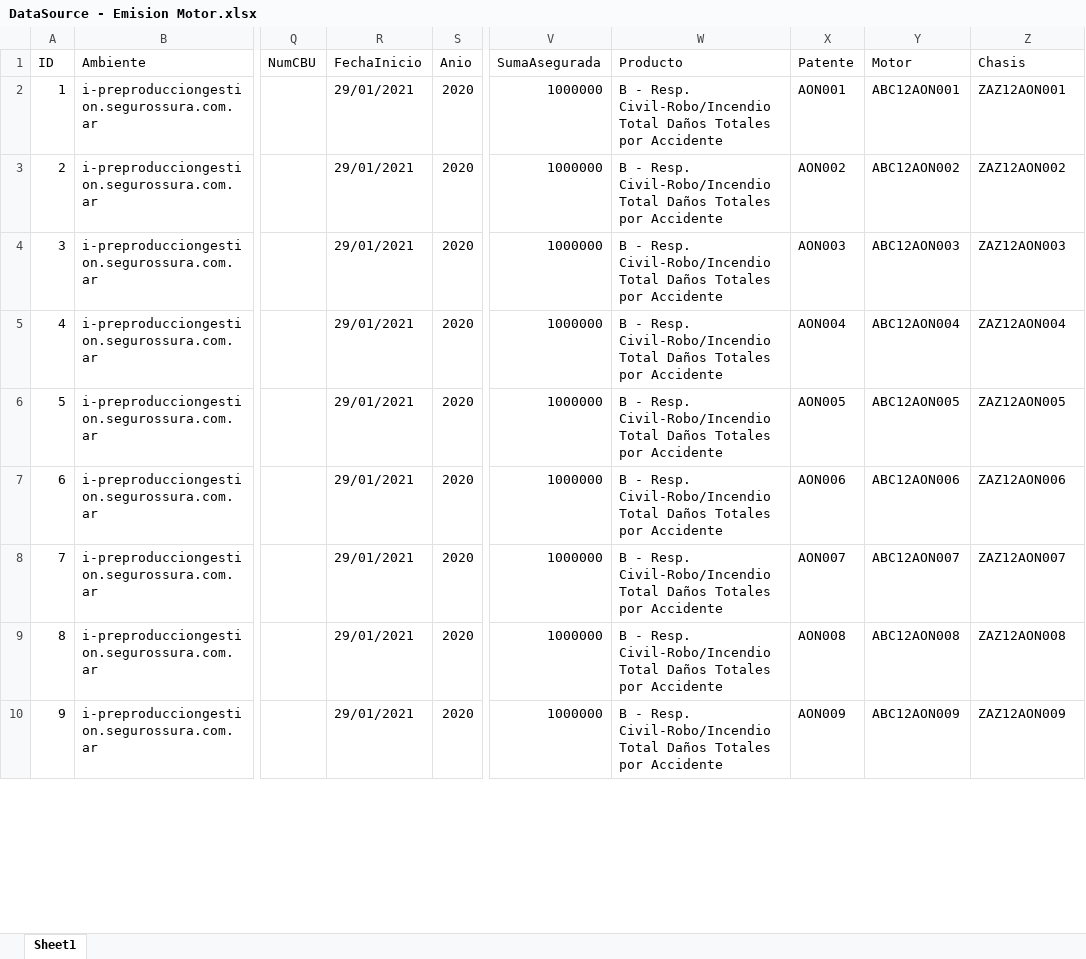
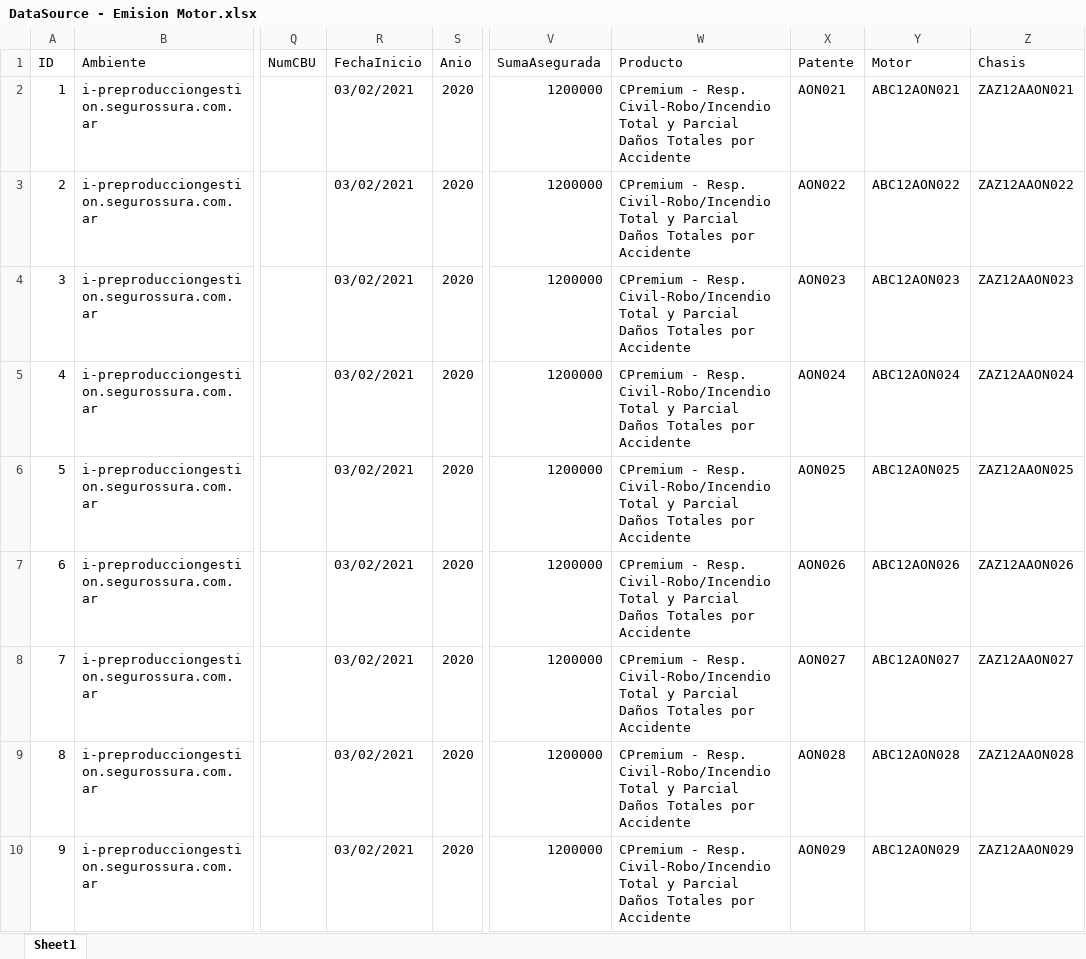
Before and after one commit to suraranorex/sura, an Excel workbook: Sura/DataSource - Emision Motor.xlsx, sheet Sheet1, drawn as a sheet; only a part is shown, gaps mark what is left out; values as stored, in another font and other column widths than the file's, no borders; the diff covers the shown part only; the diff names each change by its address in the sheet, - before the commit and + after, or states it on an @@ line.

Commit message:
se suben modificaciones hechas a los scripts de emision de flotas y nóminas

```diff
--- a/Sura/DataSource - Emision Motor.xlsx (sheet Sheet1)
+++ b/Sura/DataSource - Emision Motor.xlsx (sheet Sheet1)
-R2:R10 (FechaInicio): 29/01/2021
+R2:R10 (FechaInicio): 03/02/2021
-V2:V10 (SumaAsegurada): 1000000
+V2:V10 (SumaAsegurada): 1200000
-W2:W10 (Producto): B - Resp. Civil-Robo/Incendio Total Daños Totales…
+W2:W10 (Producto): CPremium - Resp. Civil-Robo/Incendio Total y Parcial Daños Totales…
-X2 (Patente): AON001
+X2 (Patente): AON021
-Y2 (Motor): ABC12AON001
+Y2 (Motor): ABC12AON021
-Z2 (Chasis): ZAZ12AON001
+Z2 (Chasis): ZAZ12AAON021
-X3 (Patente): AON002
+X3 (Patente): AON022
-Y3 (Motor): ABC12AON002
+Y3 (Motor): ABC12AON022
-Z3 (Chasis): ZAZ12AON002
+Z3 (Chasis): ZAZ12AAON022
-X4 (Patente): AON003
+X4 (Patente): AON023
-Y4 (Motor): ABC12AON003
+Y4 (Motor): ABC12AON023
-Z4 (Chasis): ZAZ12AON003
+Z4 (Chasis): ZAZ12AAON023
-X5 (Patente): AON004
+X5 (Patente): AON024
-Y5 (Motor): ABC12AON004
+Y5 (Motor): ABC12AON024
-Z5 (Chasis): ZAZ12AON004
+Z5 (Chasis): ZAZ12AAON024
-X6 (Patente): AON005
+X6 (Patente): AON025
-Y6 (Motor): ABC12AON005
+Y6 (Motor): ABC12AON025
-Z6 (Chasis): ZAZ12AON005
+Z6 (Chasis): ZAZ12AAON025
-X7 (Patente): AON006
+X7 (Patente): AON026
-Y7 (Motor): ABC12AON006
+Y7 (Motor): ABC12AON026
-Z7 (Chasis): ZAZ12AON006
+Z7 (Chasis): ZAZ12AAON026
-X8 (Patente): AON007
+X8 (Patente): AON027
-Y8 (Motor): ABC12AON007
+Y8 (Motor): ABC12AON027
-Z8 (Chasis): ZAZ12AON007
+Z8 (Chasis): ZAZ12AAON027
-X9 (Patente): AON008
+X9 (Patente): AON028
-Y9 (Motor): ABC12AON008
+Y9 (Motor): ABC12AON028
-Z9 (Chasis): ZAZ12AON008
+Z9 (Chasis): ZAZ12AAON028
-X10 (Patente): AON009
+X10 (Patente): AON029
-Y10 (Motor): ABC12AON009
+Y10 (Motor): ABC12AON029
-Z10 (Chasis): ZAZ12AON009
+Z10 (Chasis): ZAZ12AAON029
```
Also changed, not shown: 3 added rows and 66 edited cells elsewhere in this sheet, Sura/DataSource - Emision AP No Enlatada.xlsx, Sura/DataSource - Emision Hogar No Enlatada.xlsx, 18 other files.
